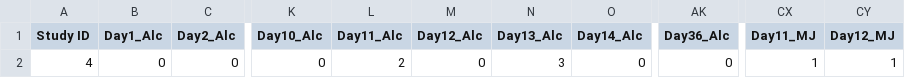
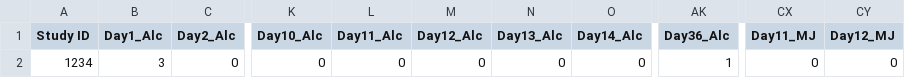
Before and after one commit to Hopkinsk/tflb_server, a CSV file: grails-app/services/com/bch/tflb/test.csv, drawn as a sheet; only a part is shown, gaps mark what is left out; the diff names each change by its address in the sheet, - before the commit and + after, or states it on an @@ line.

```diff
--- a/grails-app/services/com/bch/tflb/test.csv
+++ b/grails-app/services/com/bch/tflb/test.csv
-A2 (Study ID): 4
+A2 (Study ID): 1234
-B2 (Day1_Alc): 0
+B2 (Day1_Alc): 3
-L2 (Day11_Alc): 2
+L2 (Day11_Alc): 0
-N2 (Day13_Alc): 3
+N2 (Day13_Alc): 0
-AK2 (Day36_Alc): 0
+AK2 (Day36_Alc): 1
-CX2 (Day11_MJ): 1
+CX2 (Day11_MJ): 0
-CY2 (Day12_MJ): 1
+CY2 (Day12_MJ): 0
```
Also changed, not shown: 6 other files.
